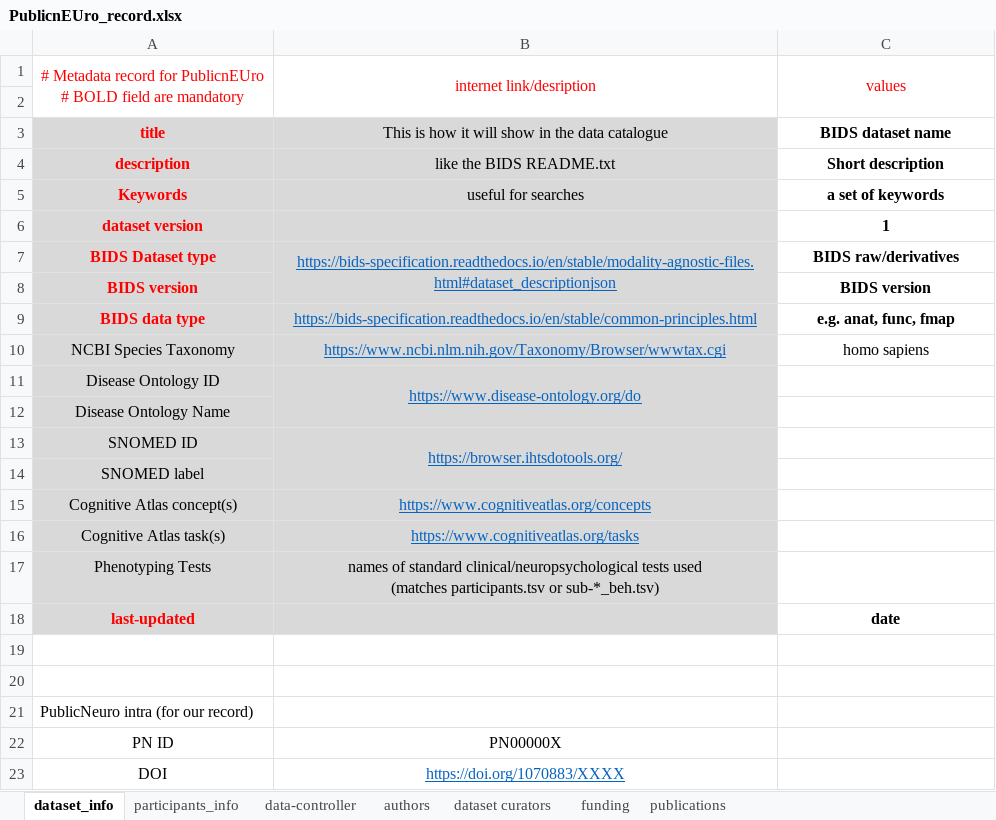
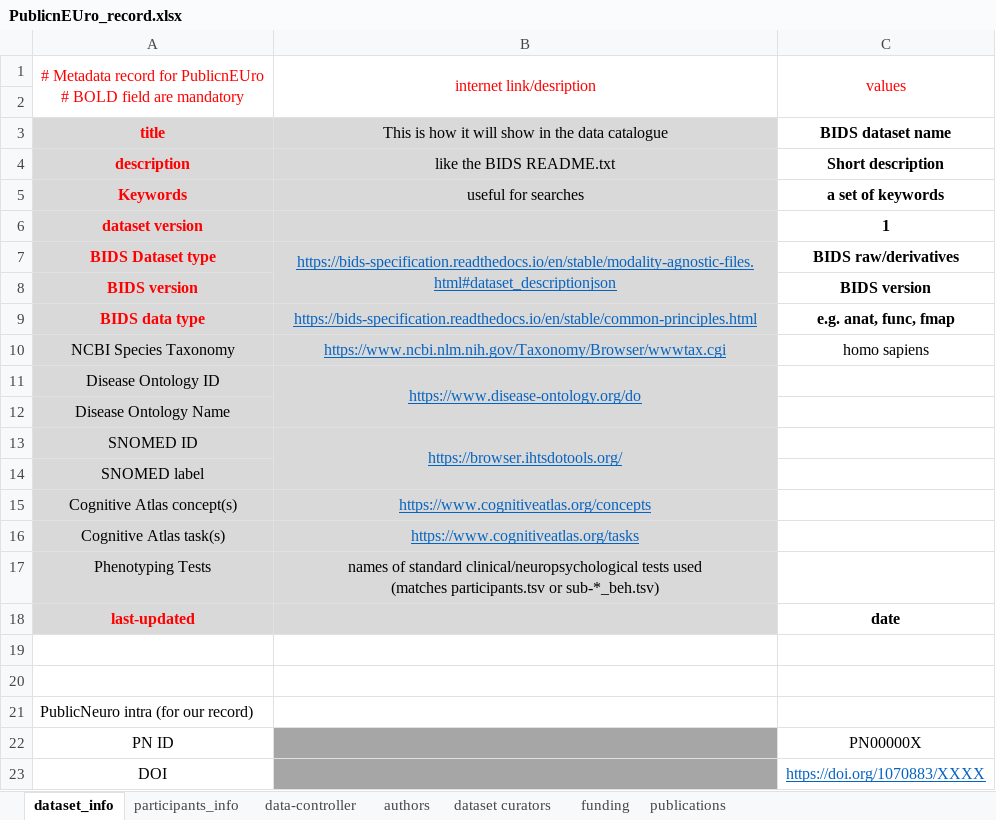
Before and after one commit to Public-nEUro/DataCatalogue, an Excel workbook: import/PublicnEUro_record.xlsx, sheet dataset_info, drawn as a sheet; values as stored, in another font and other column widths than the file's, no borders; the diff names each change by its address in the sheet, - before the commit and + after, or states it on an @@ line.

Commit message:
update xlsx template

```diff
--- a/import/PublicnEUro_record.xlsx (sheet dataset_info)
+++ b/import/PublicnEUro_record.xlsx (sheet dataset_info)
-B22: PN00000X
+B22: (empty)
-B22:B23 fill: none
+B22:B23 fill: #A6A6A6
-C22: (empty)
+C22: PN00000X
-B23: https://doi.org/1070883/XXXX
+B23: (empty)
-C23: (empty)
+C23: https://doi.org/1070883/XXXX
```
